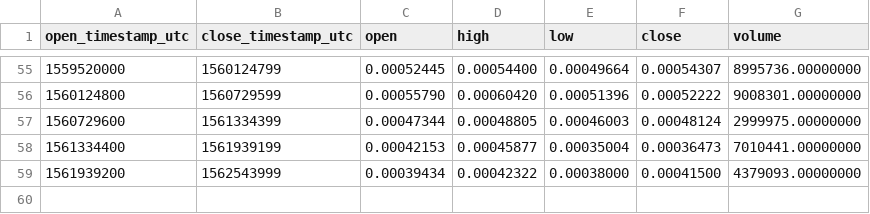
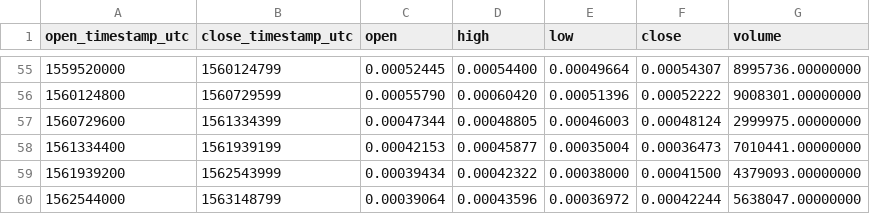
Before and after one commit to cryptobigbro/binance-THETAETH, a CSV file: binance-THETAETH-1w.csv, drawn as a sheet; only a part is shown, gaps mark what is left out; the diff names each change by its address in the sheet, - before the commit and + after, or states it on an @@ line.

```diff
--- a/binance-THETAETH-1w.csv
+++ b/binance-THETAETH-1w.csv
+row 60: 1562544000 | 1563148799 | 0.00039064 | 0.00043596 | 0.00036972 | 0.00042244 | 5638047.00000000
```
Also changed, not shown: binance-THETAETH-1d.csv, binance-THETAETH-1h.csv.
